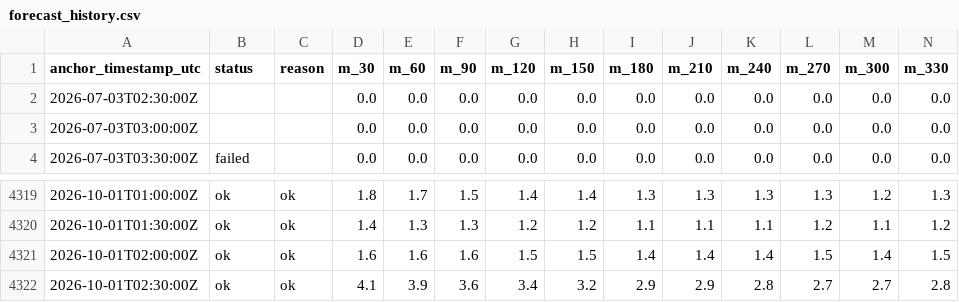
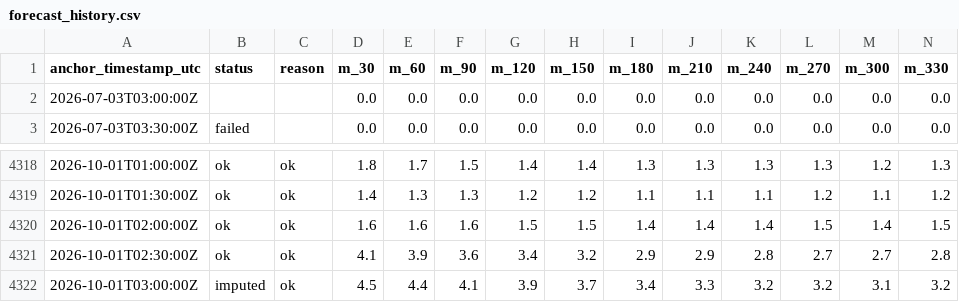
Before and after one commit to njit-research/ap-prediction, a CSV file: site/data/forecast_history.csv, drawn as a sheet; only a part is shown, gaps mark what is left out; removed rows and columns are numbered as before the commit, all else as after; rows hold the shown columns only; the diff names each change by its address in the sheet, - before the commit and + after, or states it on an @@ line.

```diff
--- a/site/data/forecast_history.csv
+++ b/site/data/forecast_history.csv
-row 2: 2026-07-03T02:30:00Z |  |  | 0.0 | 0.0 | 0.0 | 0.0 | 0.0 | 0.0 | 0.0 | 0.0 | 0.0 | 0.0 | 0.0
+row 4322: 2026-10-01T03:00:00Z | imputed | ok | 4.5 | 4.4 | 4.1 | 3.9 | 3.7 | 3.4 | 3.3 | 3.2 | 3.2 | 3.1 | 3.2
```
Also changed, not shown: 3 other files.
